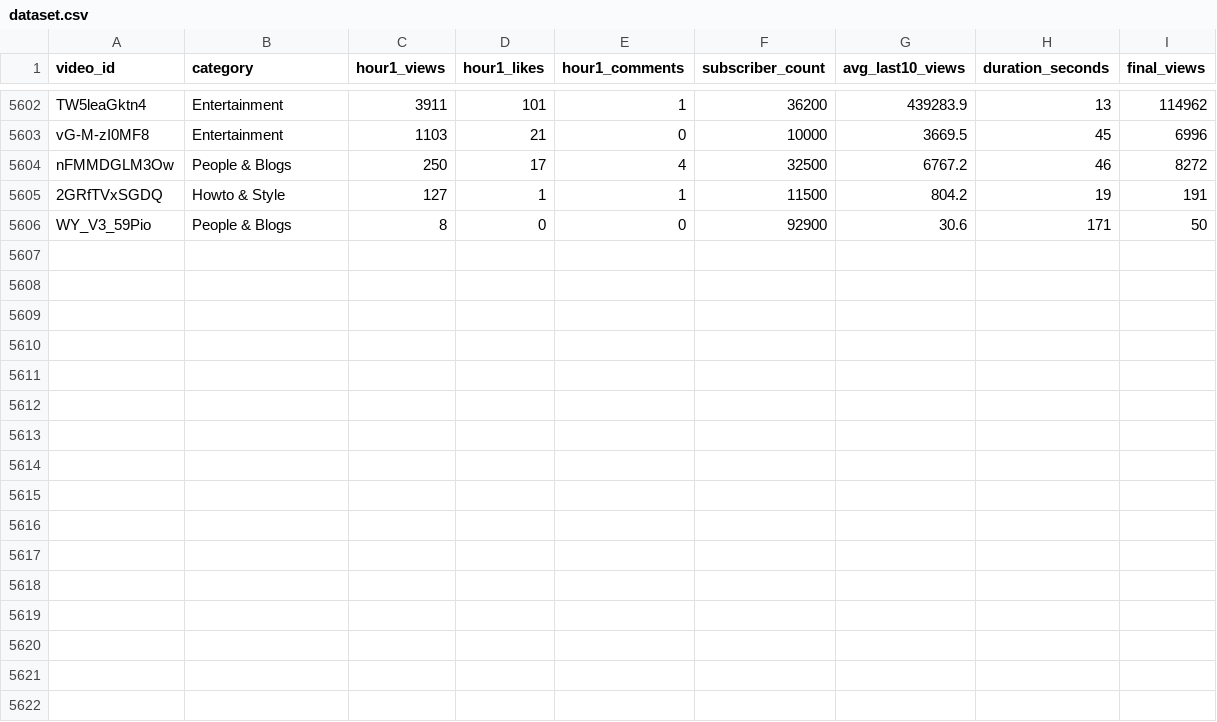
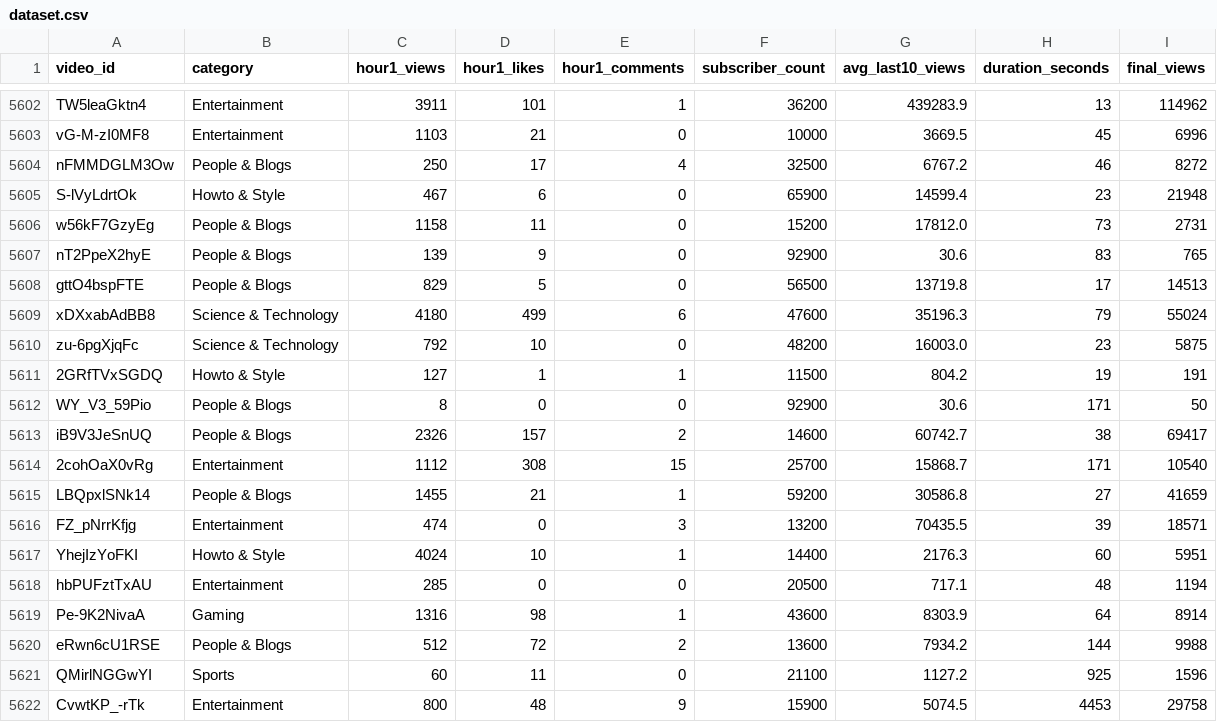
Before and after one commit to jaskiratkalra26/Youtube-Data-Extraction-Pipeline, a CSV file: dataset.csv, drawn as a sheet; only a part is shown, gaps mark what is left out.

```diff
--- a/dataset.csv
+++ b/dataset.csv
@@ -5604,3 +5604,19 @@ vG-M-zI0MF8,Entertainment,1103,21,0,10000,3669.5,45,6996
 nFMMDGLM3Ow,People & Blogs,250,17,4,32500,6767.2,46,8272
+S-lVyLdrtOk,Howto & Style,467,6,0,65900,14599.4,23,21948
+w56kF7GzyEg,People & Blogs,1158,11,0,15200,17812.0,73,2731
+nT2PpeX2hyE,People & Blogs,139,9,0,92900,30.6,83,765
+gttO4bspFTE,People & Blogs,829,5,0,56500,13719.8,17,14513
+xDXxabAdBB8,Science & Technology,4180,499,6,47600,35196.3,79,55024
+zu-6pgXjqFc,Science & Technology,792,10,0,48200,16003.0,23,5875
 2GRfTVxSGDQ,Howto & Style,127,1,1,11500,804.2,19,191
 WY_V3_59Pio,People & Blogs,8,0,0,92900,30.6,171,50
+iB9V3JeSnUQ,People & Blogs,2326,157,2,14600,60742.7,38,69417
+2cohOaX0vRg,Entertainment,1112,308,15,25700,15868.7,171,10540
+LBQpxlSNk14,People & Blogs,1455,21,1,59200,30586.8,27,41659
+FZ_pNrrKfjg,Entertainment,474,0,3,13200,70435.5,39,18571
+YhejIzYoFKI,Howto & Style,4024,10,1,14400,2176.3,60,5951
+hbPUFztTxAU,Entertainment,285,0,0,20500,717.1,48,1194
+Pe-9K2NivaA,Gaming,1316,98,1,43600,8303.9,64,8914
+eRwn6cU1RSE,People & Blogs,512,72,2,13600,7934.2,144,9988
+QMirlNGGwYI,Sports,60,11,0,21100,1127.2,925,1596
+CvwtKP_-rTk,Entertainment,800,48,9,15900,5074.5,4453,29758
```
Also changed, not shown: final_data.csv, hour1_data.csv, 2 other files.
